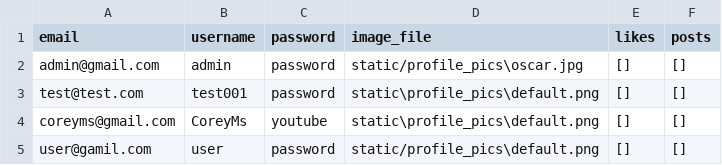
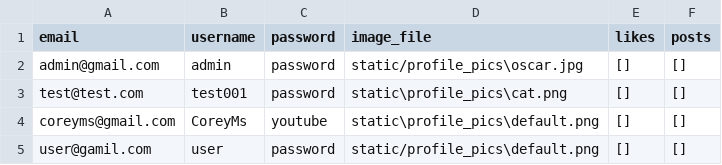
Before and after one commit to rockyrockz95/Mini-Twitter, a CSV file: data.csv, drawn as a sheet.

Commit message:
Almost fixed home display post. TODO single posts

```diff
--- a/data.csv
+++ b/data.csv
@@ -2,3 +2,3 @@ email,username,password,image_file,likes,posts
 admin@gmail.com,admin,password,static/profile_pics\oscar.jpg,[],[]
-test@test.com,test001,password,static\profile_pics\default.png,[],[]
+test@test.com,test001,password,static\profile_pics\cat.png,[],[]
 coreyms@gmail.com,CoreyMs,youtube,static\profile_pics\default.png,[],[]
```
Also changed, not shown: 9 other files.
